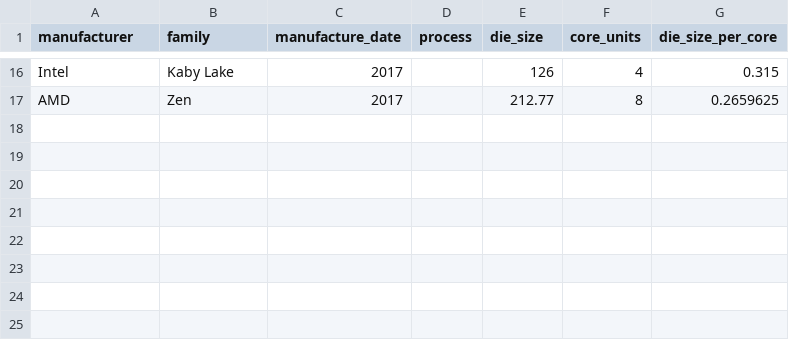
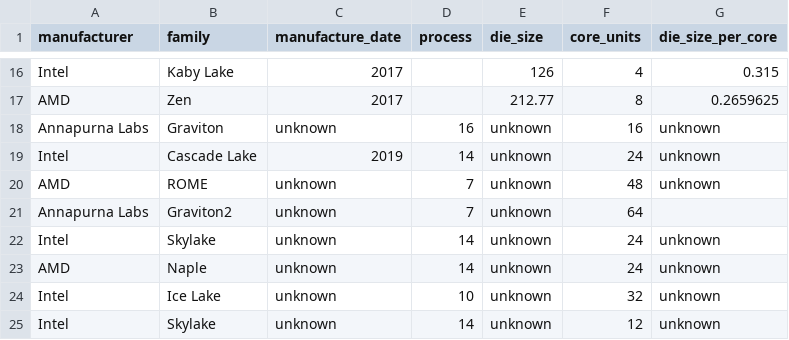
Before and after one commit to Boavizta/boaviztapi, a CSV file: boaviztapi/data/components/cpu_manufacture.csv, drawn as a sheet; only a part is shown, gaps mark what is left out.

Commit message:
Adding AWS CPU - missing die_size

```diff
--- a/boaviztapi/data/components/cpu_manufacture.csv
+++ b/boaviztapi/data/components/cpu_manufacture.csv
@@ -17 +17,9 @@ Intel,Kaby Lake,2017,,126,4,0.315
 AMD,Zen,2017,,212.77,8,0.2659625
+Annapurna Labs,Graviton,unknown,16,unknown,16,unknown
+Intel,Cascade Lake,2019,14,unknown,24,unknown
+AMD,ROME,unknown,7,unknown,48,unknown
+Annapurna Labs,Graviton2,unknown,7,unknown,64,
+Intel,Skylake,unknown,14,unknown,24,unknown
+AMD,Naple,unknown,14,unknown,24,unknown
+Intel,Ice Lake,unknown,10,unknown,32,unknown
+Intel,Skylake,unknown,14,unknown,12,unknown
```
Also changed, not shown: 1 other file.
